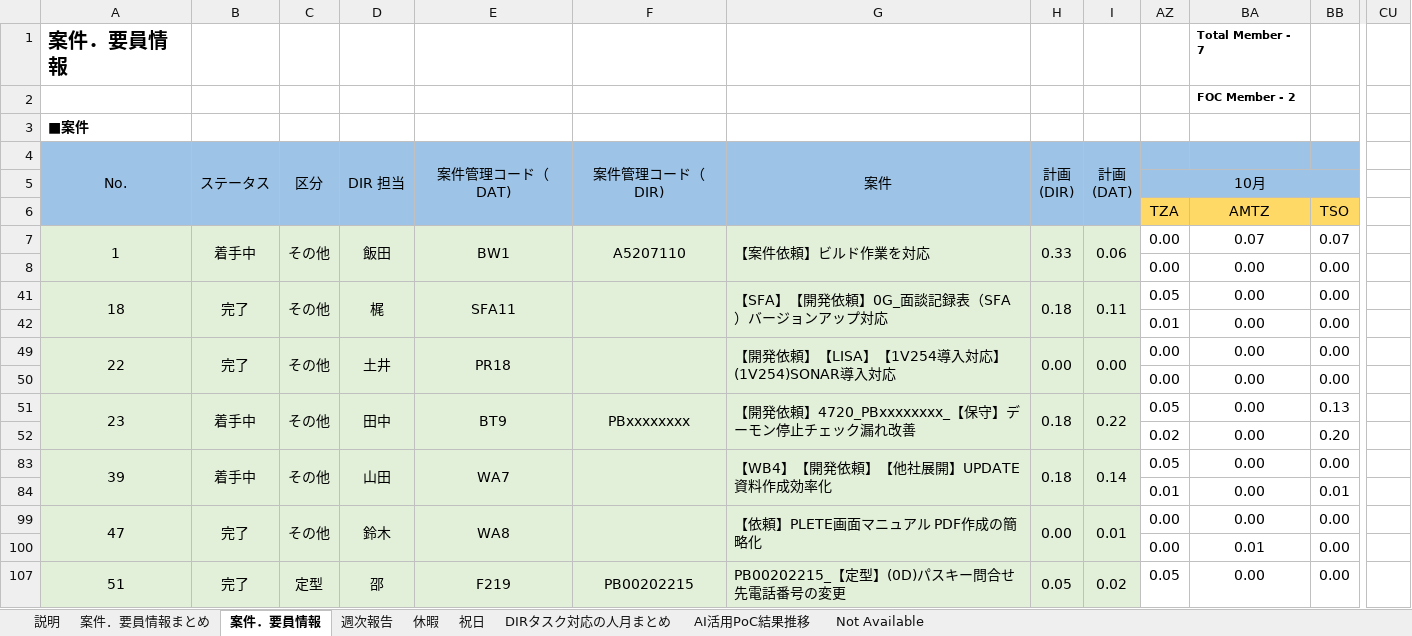
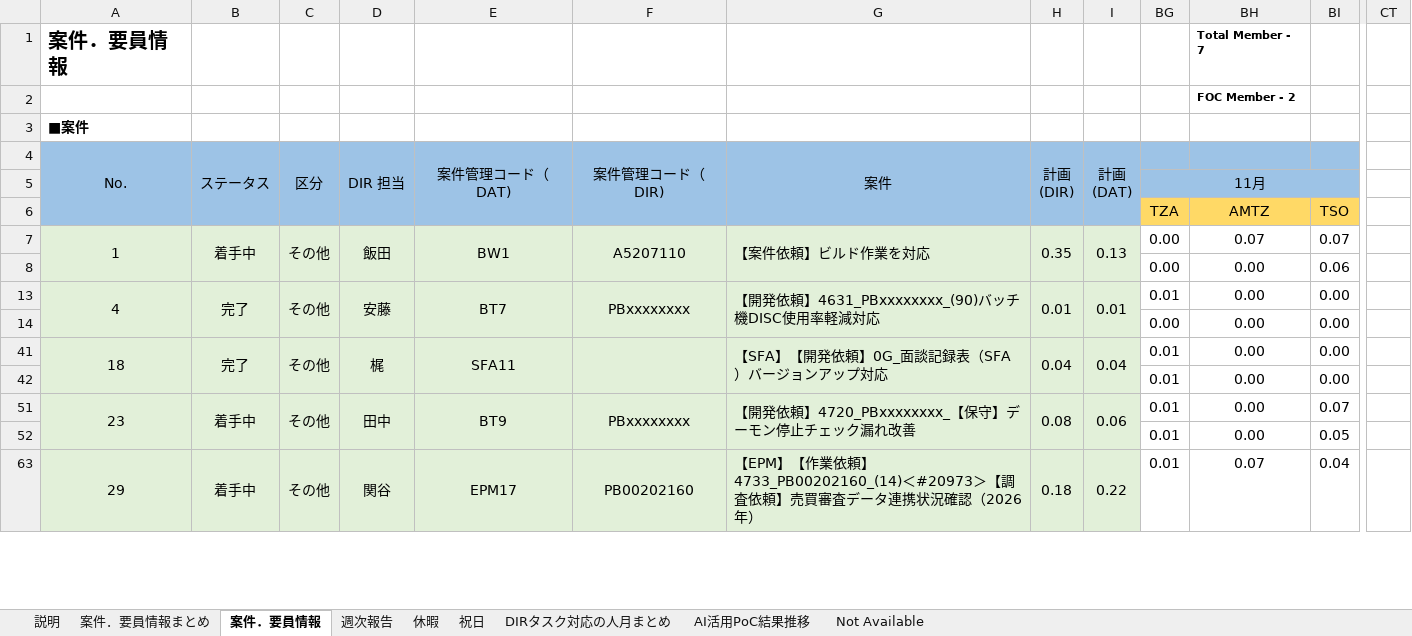
Before and after one commit to Suan-Yee/t_ok, an Excel workbook: (WB4)案件．要員情報_202604-202703.xlsx, sheet 案件．要員情報, drawn as a sheet; only a part is shown, gaps mark what is left out; values as stored, in another font and other column widths than the file's, no borders; removed rows and columns are numbered as before the commit, all else as after; rows hold the shown columns only; the diff covers the shown part only; the diff names each change by its address in the sheet, - before the commit and + after, or states it on an @@ line.

```diff
--- a/(WB4)案件．要員情報_202604-202703.xlsx (sheet 案件．要員情報)
+++ b/(WB4)案件．要員情報_202604-202703.xlsx (sheet 案件．要員情報)
-column CU, empty
@@ column CT unhidden, empty @@
-BG5: 10月
+BG5: 11月
-H7: 0.33
+H7: 0.35
-I7: 0.06
+I7: 0.13
-row 8:  |  |  |  |  |  |  |  |  | 0.00 | 0.00 | 0.00
-row 41: 18 | 完了 | その他 | 梶 | SFA11 |  | 【SFA】【開発依頼】0G_面談記録表（SFA）バージョンアップ対応 | 0.18 | 0.11 | 0.05 | 0.00 | 0.00
-row 42:  |  |  |  |  |  |  |  |  | 0.01 | 0.00 | 0.00
+row 8:  |  |  |  |  |  |  |  |  | 0.00 | 0.00 | 0.06
-A13: 22
+A13: 4
-D13: 土井
+D13: 安藤
-E13: PR18
+E13: BT7
-F13: (empty)
+F13: PBxxxxxxxx
-G13: 【開発依頼】【LISA】【1V254導入対応】(1V254)SONAR導入対応
+G13: 【開発依頼】4631_PBxxxxxxxx_(90)バッチ機DISC使用率軽減対応
-H13: 0.00
+H13: 0.01
-I13: 0.00
+I13: 0.01
-BG13: 0.00
+BG13: 0.01
+row 41: 18 | 完了 | その他 | 梶 | SFA11 |  | 【SFA】【開発依頼】0G_面談記録表（SFA）バージョンアップ対応 | 0.04 | 0.04 | 0.01 | 0.00 | 0.00
+row 42:  |  |  |  |  |  |  |  |  | 0.01 | 0.00 | 0.00
-H51: 0.18
+H51: 0.08
-I51: 0.22
+I51: 0.06
-BG51: 0.05
+BG51: 0.01
-BI51: 0.13
+BI51: 0.07
-BG52: 0.02
+BG52: 0.01
-BI52: 0.20
+BI52: 0.05
-row 83: 39 | 着手中 | その他 | 山田 | WA7 |  | 【WB4】【開発依頼】【他社展開】UPDATE資料作成効率化 | 0.18 | 0.14 | 0.05 | 0.00 | 0.00
-row 84:  |  |  |  |  |  |  |  |  | 0.01 | 0.00 | 0.01
-row 99: 47 | 完了 | その他 | 鈴木 | WA8 |  | 【依頼】PLETE画面マニュアル PDF作成の簡略化 | 0.00 | 0.01 | 0.00 | 0.00 | 0.00
-row 100:  |  |  |  |  |  |  |  |  | 0.00 | 0.01 | 0.00
-row 107: 51 | 完了 | 定型 | 邵 | F219 | PB00202215 | PB00202215_【定型】(0D)パスキー問合せ先電話番号の変更 | 0.05 | 0.02 | 0.05 | 0.00 | 0.00
+row 63: 29 | 着手中 | その他 | 関谷 | EPM17 | PB00202160 | 【EPM】【作業依頼】4733_PB00202160_(14)＜#20973＞【調査依頼】売買審査データ連携状況確認（2026年） | 0.18 | 0.22 | 0.01 | 0.07 | 0.04
```
Also changed, not shown: 40 added rows, 32 removed rows, 70 edited cells and merged cells elsewhere in this sheet, sheet 案件．要員情報まとめ, sheet 週次報告, sheet 休暇, sheet DIRタスク対応の人月まとめ, sheet AI活用PoC結果推移, formulas that keep their value, hidden cells, charts or pictures.
